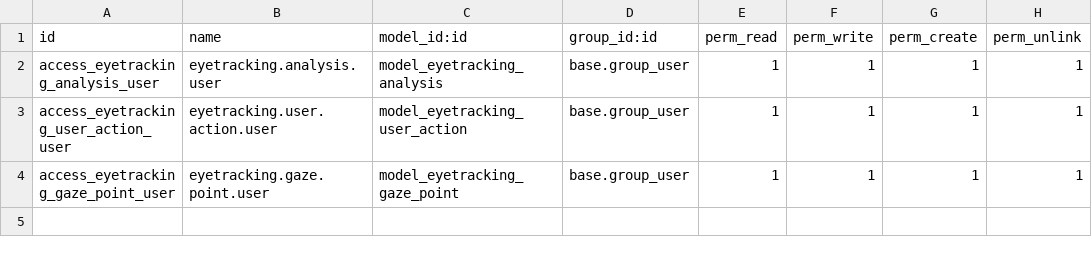
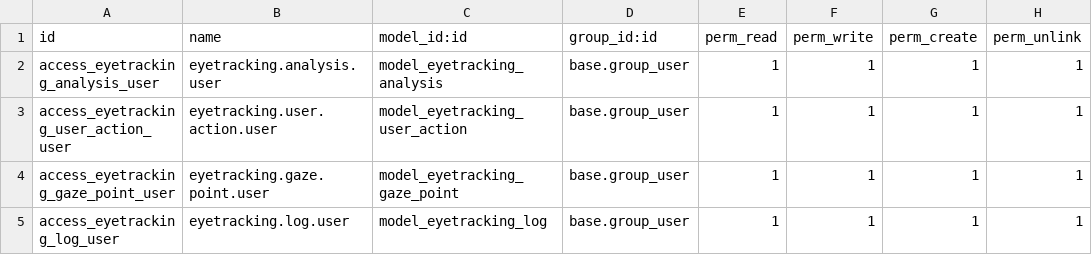
Before and after one commit to edurobrus/odoo-eyetracking-analytics, a CSV file: custom-addons/marketing_eyetracking/security/ir.model.access.csv, drawn as a sheet; the diff names each change by its address in the sheet, - before the commit and + after, or states it on an @@ line.

```diff
--- a/custom-addons/marketing_eyetracking/security/ir.model.access.csv
+++ b/custom-addons/marketing_eyetracking/security/ir.model.access.csv
+row 5: access_eyetracking_log_user | eyetracking.log.user | model_eyetracking_log | base.group_user | 1 | 1 | 1 | 1
```
Also changed, not shown: 3 other files.
